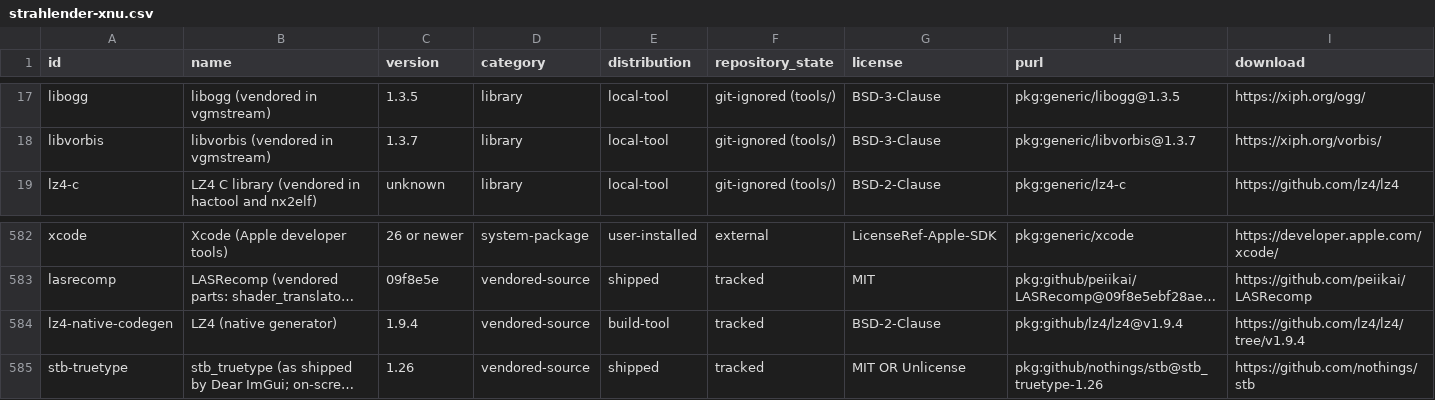
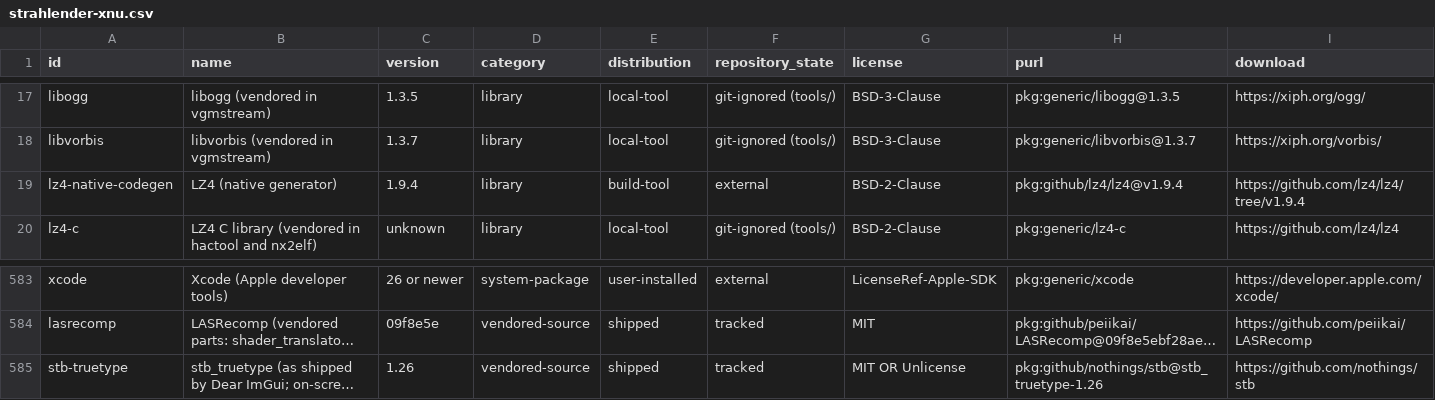
Before and after one commit to Veemyu/strahlender-xnu, a CSV file: sbom/strahlender-xnu.csv, drawn as a sheet; only a part is shown, gaps mark what is left out; long unchanged cells end in …; removed rows and columns are numbered as before the commit, all else as after; rows hold the shown columns only; the diff names each change by its address in the sheet, - before the commit and + after, or states it on an @@ line.

Commit message:
Native generator: Download pinned LZ4 instead of vendoring it
The repository no longer carries lz4.c and lz4.h (3,565 lines). build.py
fetches them once into work/native-generator/deps/, rejects any file whose
SHA-256 differs from vendor/lz4/source.json and accepts an offline copy via
--lz4-root or BDSP_LZ4_ROOT. Generated output is unchanged: the image test
against the frozen Python reference with LZ4-compressed NSOs still matches.

New tests cover a tampered download, a changed or missing offline source and
cache reuse without network.

```diff
--- a/sbom/strahlender-xnu.csv
+++ b/sbom/strahlender-xnu.csv
+row 19: lz4-native-codegen | LZ4 (native generator) | 1.9.4 | library | build-tool | external | BSD-2-Clause | pkg:github/lz4/lz4@v1.9.4 | https://github.com/lz4/lz4/tree/v1.9.4
-row 584: lz4-native-codegen | LZ4 (native generator) | 1.9.4 | vendored-source | build-tool | tracked | BSD-2-Clause | pkg:github/lz4/lz4@v1.9.4 | https://github.com/lz4/lz4/tree/v1.9.4
```
Also changed, not shown: 12 other files.
